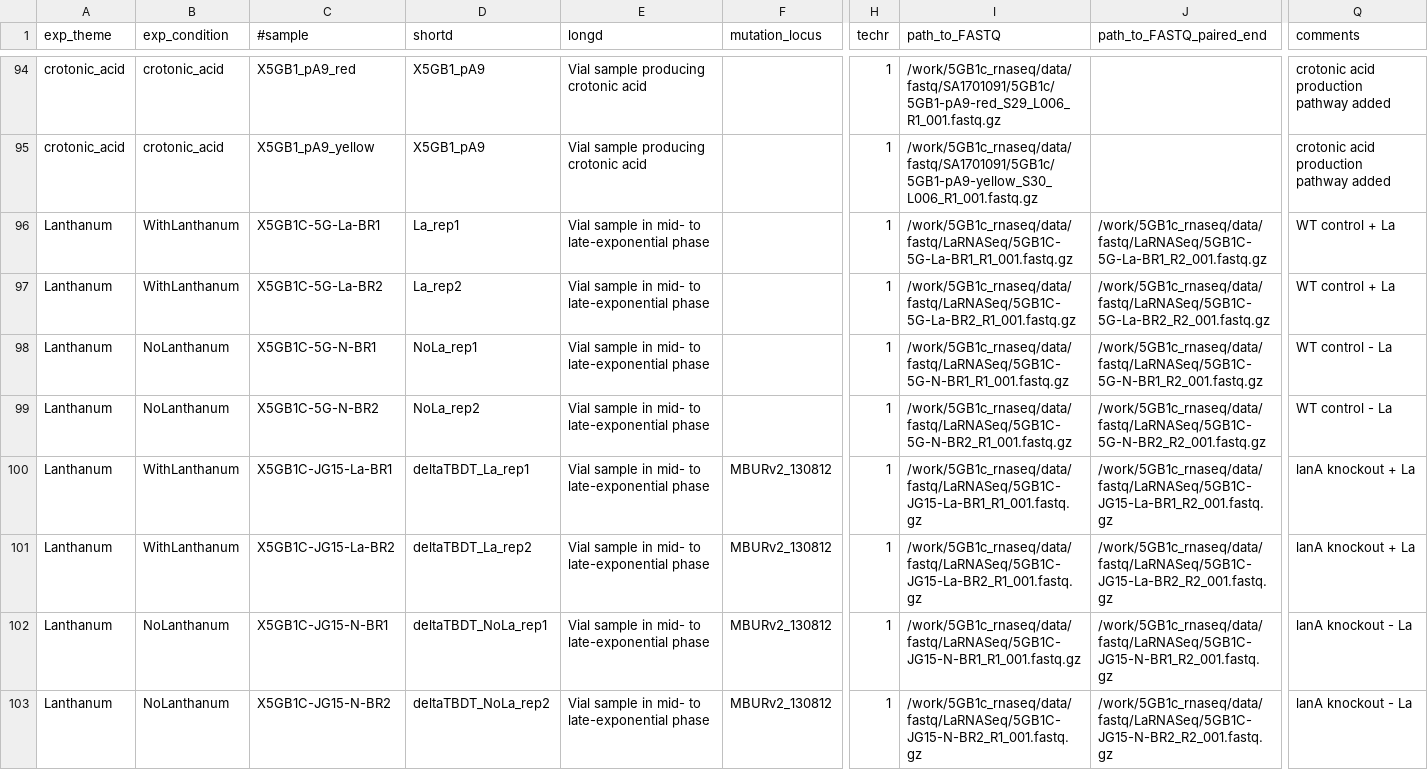
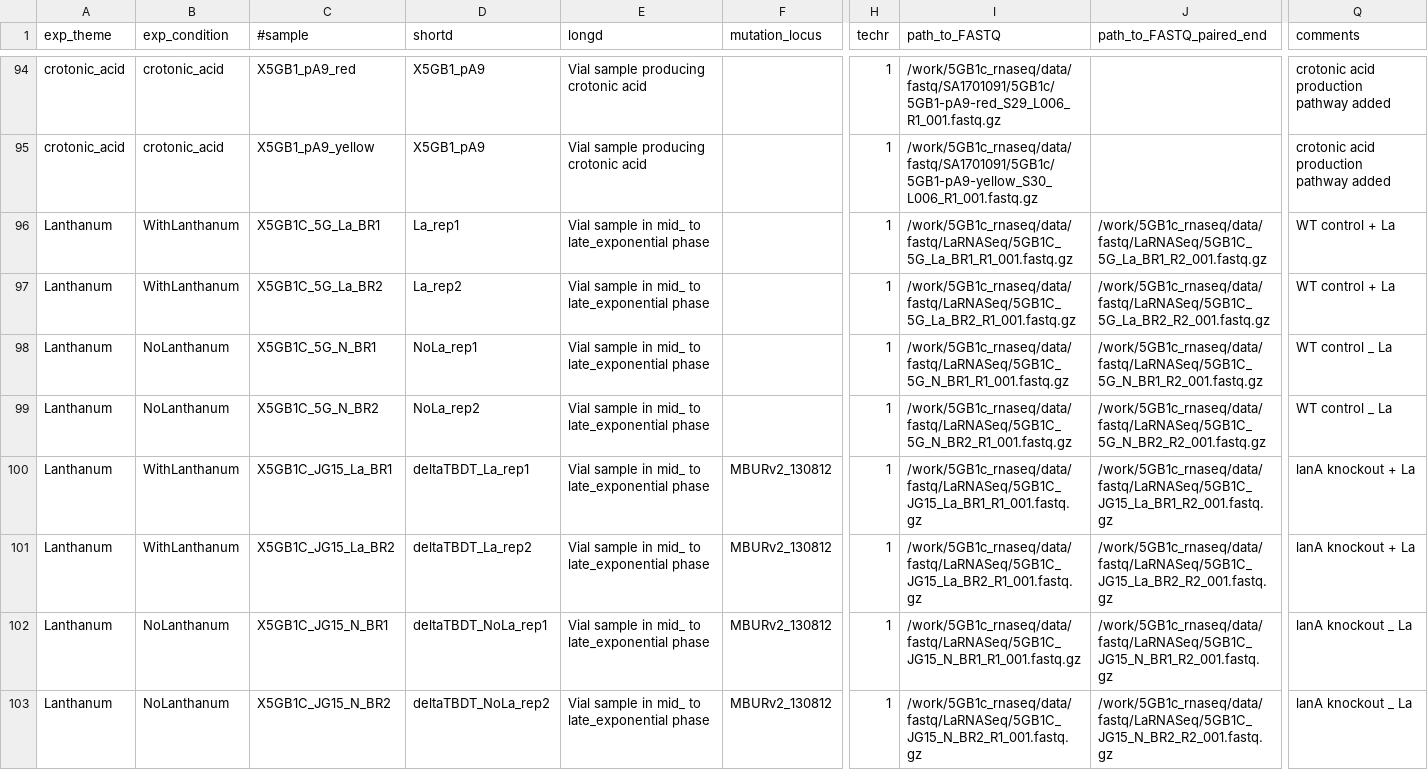
Before and after one commit to BeckResearchLab/5G_deseq2, a TSV file: data/5G_exp_metadata.tsv, drawn as a sheet; only a part is shown, gaps mark what is left out; the diff names each change by its address in the sheet, - before the commit and + after, or states it on an @@ line.

Commit message:
removed -s from sample names

```diff
--- a/data/5G_exp_metadata.tsv
+++ b/data/5G_exp_metadata.tsv
-C96 (#sample): X5GB1C-5G-La-BR1
+C96 (#sample): X5GB1C_5G_La_BR1
-E96:E103 (longd): Vial sample in mid- to late-exponential phase
+E96:E103 (longd): Vial sample in mid_ to late_exponential phase
-I96 (path_to_FASTQ): /work/5GB1c_rnaseq/data/fastq/LaRNASeq/5GB1C-5G-La-BR1_R1_001.fastq.gz
+I96 (path_to_FASTQ): /work/5GB1c_rnaseq/data/fastq/LaRNASeq/5GB1C_5G_La_BR1_R1_001.fastq.gz
-J96 (path_to_FASTQ_paired_end): /work/5GB1c_rnaseq/data/fastq/LaRNASeq/5GB1C-5G-La-BR1_R2_001.fastq.gz
+J96 (path_to_FASTQ_paired_end): /work/5GB1c_rnaseq/data/fastq/LaRNASeq/5GB1C_5G_La_BR1_R2_001.fastq.gz
-C97 (#sample): X5GB1C-5G-La-BR2
+C97 (#sample): X5GB1C_5G_La_BR2
-I97 (path_to_FASTQ): /work/5GB1c_rnaseq/data/fastq/LaRNASeq/5GB1C-5G-La-BR2_R1_001.fastq.gz
+I97 (path_to_FASTQ): /work/5GB1c_rnaseq/data/fastq/LaRNASeq/5GB1C_5G_La_BR2_R1_001.fastq.gz
-J97 (path_to_FASTQ_paired_end): /work/5GB1c_rnaseq/data/fastq/LaRNASeq/5GB1C-5G-La-BR2_R2_001.fastq.gz
+J97 (path_to_FASTQ_paired_end): /work/5GB1c_rnaseq/data/fastq/LaRNASeq/5GB1C_5G_La_BR2_R2_001.fastq.gz
-C98 (#sample): X5GB1C-5G-N-BR1
+C98 (#sample): X5GB1C_5G_N_BR1
-I98 (path_to_FASTQ): /work/5GB1c_rnaseq/data/fastq/LaRNASeq/5GB1C-5G-N-BR1_R1_001.fastq.gz
+I98 (path_to_FASTQ): /work/5GB1c_rnaseq/data/fastq/LaRNASeq/5GB1C_5G_N_BR1_R1_001.fastq.gz
-J98 (path_to_FASTQ_paired_end): /work/5GB1c_rnaseq/data/fastq/LaRNASeq/5GB1C-5G-N-BR1_R2_001.fastq.gz
+J98 (path_to_FASTQ_paired_end): /work/5GB1c_rnaseq/data/fastq/LaRNASeq/5GB1C_5G_N_BR1_R2_001.fastq.gz
-Q98:Q99 (comments): WT control - La
+Q98:Q99 (comments): WT control _ La
-C99 (#sample): X5GB1C-5G-N-BR2
+C99 (#sample): X5GB1C_5G_N_BR2
-I99 (path_to_FASTQ): /work/5GB1c_rnaseq/data/fastq/LaRNASeq/5GB1C-5G-N-BR2_R1_001.fastq.gz
+I99 (path_to_FASTQ): /work/5GB1c_rnaseq/data/fastq/LaRNASeq/5GB1C_5G_N_BR2_R1_001.fastq.gz
-J99 (path_to_FASTQ_paired_end): /work/5GB1c_rnaseq/data/fastq/LaRNASeq/5GB1C-5G-N-BR2_R2_001.fastq.gz
+J99 (path_to_FASTQ_paired_end): /work/5GB1c_rnaseq/data/fastq/LaRNASeq/5GB1C_5G_N_BR2_R2_001.fastq.gz
-C100 (#sample): X5GB1C-JG15-La-BR1
+C100 (#sample): X5GB1C_JG15_La_BR1
-I100 (path_to_FASTQ): /work/5GB1c_rnaseq/data/fastq/LaRNASeq/5GB1C-JG15-La-BR1_R1_001.fastq.gz
+I100 (path_to_FASTQ): /work/5GB1c_rnaseq/data/fastq/LaRNASeq/5GB1C_JG15_La_BR1_R1_001.fastq.gz
-J100 (path_to_FASTQ_paired_end): /work/5GB1c_rnaseq/data/fastq/LaRNASeq/5GB1C-JG15-La-BR1_R2_001.fastq.gz
+J100 (path_to_FASTQ_paired_end): /work/5GB1c_rnaseq/data/fastq/LaRNASeq/5GB1C_JG15_La_BR1_R2_001.fastq.gz
-C101 (#sample): X5GB1C-JG15-La-BR2
+C101 (#sample): X5GB1C_JG15_La_BR2
-I101 (path_to_FASTQ): /work/5GB1c_rnaseq/data/fastq/LaRNASeq/5GB1C-JG15-La-BR2_R1_001.fastq.gz
+I101 (path_to_FASTQ): /work/5GB1c_rnaseq/data/fastq/LaRNASeq/5GB1C_JG15_La_BR2_R1_001.fastq.gz
-J101 (path_to_FASTQ_paired_end): /work/5GB1c_rnaseq/data/fastq/LaRNASeq/5GB1C-JG15-La-BR2_R2_001.fastq.gz
+J101 (path_to_FASTQ_paired_end): /work/5GB1c_rnaseq/data/fastq/LaRNASeq/5GB1C_JG15_La_BR2_R2_001.fastq.gz
-C102 (#sample): X5GB1C-JG15-N-BR1
+C102 (#sample): X5GB1C_JG15_N_BR1
-I102 (path_to_FASTQ): /work/5GB1c_rnaseq/data/fastq/LaRNASeq/5GB1C-JG15-N-BR1_R1_001.fastq.gz
+I102 (path_to_FASTQ): /work/5GB1c_rnaseq/data/fastq/LaRNASeq/5GB1C_JG15_N_BR1_R1_001.fastq.gz
-J102 (path_to_FASTQ_paired_end): /work/5GB1c_rnaseq/data/fastq/LaRNASeq/5GB1C-JG15-N-BR1_R2_001.fastq.gz
+J102 (path_to_FASTQ_paired_end): /work/5GB1c_rnaseq/data/fastq/LaRNASeq/5GB1C_JG15_N_BR1_R2_001.fastq.gz
-Q102:Q103 (comments): lanA knockout - La
+Q102:Q103 (comments): lanA knockout _ La
-C103 (#sample): X5GB1C-JG15-N-BR2
+C103 (#sample): X5GB1C_JG15_N_BR2
-I103 (path_to_FASTQ): /work/5GB1c_rnaseq/data/fastq/LaRNASeq/5GB1C-JG15-N-BR2_R1_001.fastq.gz
+I103 (path_to_FASTQ): /work/5GB1c_rnaseq/data/fastq/LaRNASeq/5GB1C_JG15_N_BR2_R1_001.fastq.gz
-J103 (path_to_FASTQ_paired_end): /work/5GB1c_rnaseq/data/fastq/LaRNASeq/5GB1C-JG15-N-BR2_R2_001.fastq.gz
+J103 (path_to_FASTQ_paired_end): /work/5GB1c_rnaseq/data/fastq/LaRNASeq/5GB1C_JG15_N_BR2_R2_001.fastq.gz
```
